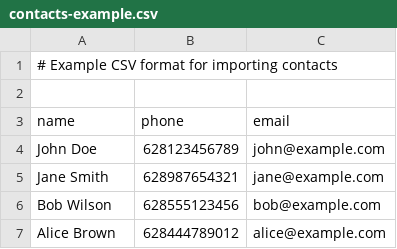
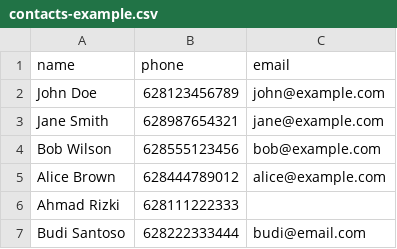
Before and after one commit to Nicowell13/whatsapp-broadcast-platform, a CSV file: contacts-example.csv, drawn as a sheet; removed rows and columns are numbered as before the commit, all else as after; the diff names each change by its address in the sheet, - before the commit and + after, or states it on an @@ line.

Commit message:
Fix contacts import - add missing decorators and userId2

```diff
--- a/contacts-example.csv
+++ b/contacts-example.csv
-row 1: # Example CSV format for importing contacts
-row 2: (empty)
+row 6: Ahmad Rizki | 628111222333
+row 7: Budi Santoso | 628222333444 | budi@email.com
```
Also changed, not shown: 1 other file.
